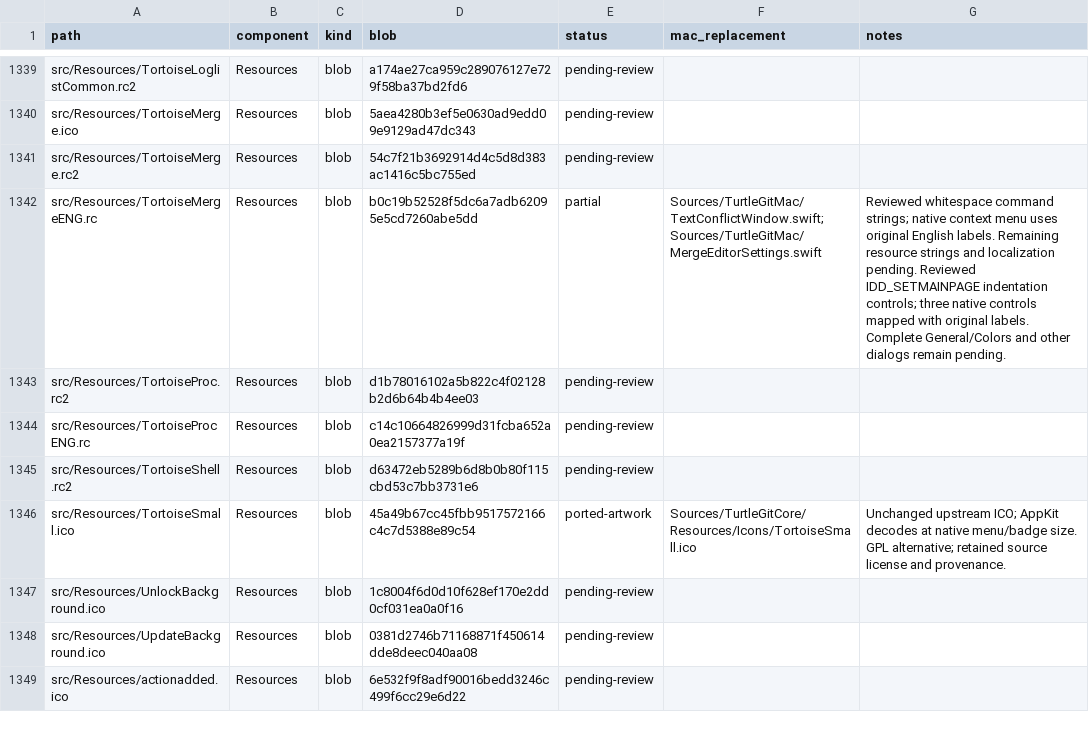
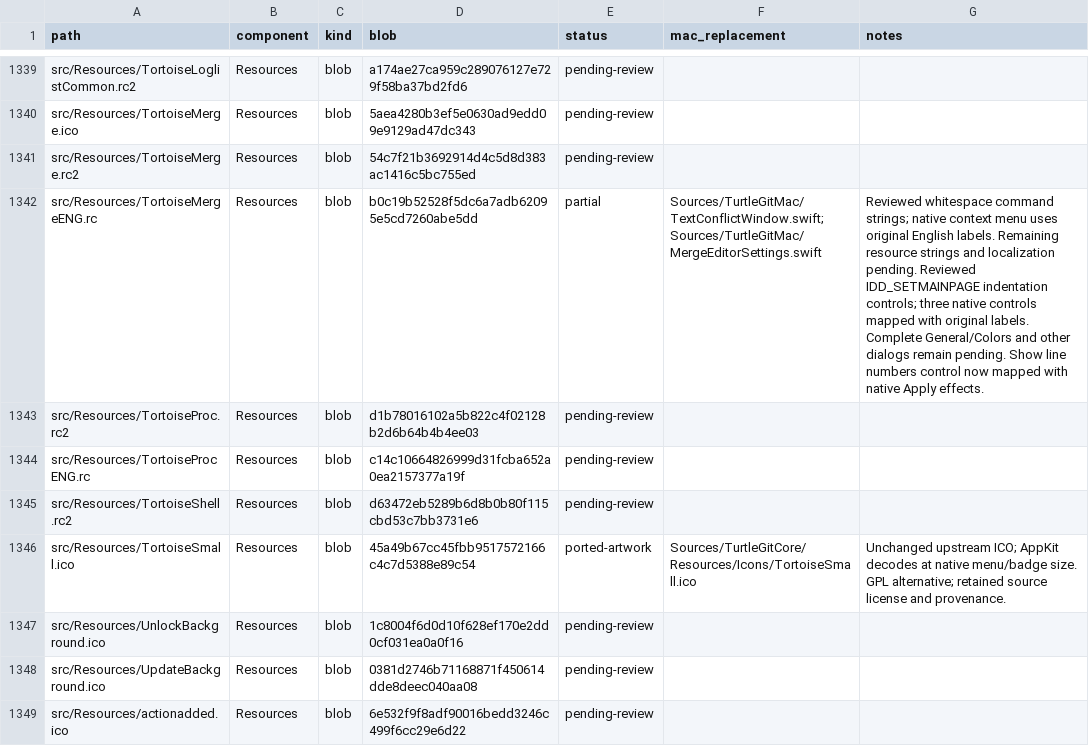
Before and after one commit to jfk-solutions/turtle-git-mac, a CSV file: docs/upstream-files.csv, drawn as a sheet; only a part is shown, gaps mark what is left out; the diff covers the shown part only.

Commit message:
Port saved merge line-number visibility and retain pane overrides

```diff
--- a/docs/upstream-files.csv
+++ b/docs/upstream-files.csv
@@ -1341,3 +1341,3 @@ src/Resources/TortoiseMerge.ico,Resources,blob,5aea4280b3ef5e0630ad9edd09e9129ad
 src/Resources/TortoiseMerge.rc2,Resources,blob,54c7f21b3692914d4c5d8d383ac1416c5bc755ed,pending-review,,
-src/Resources/TortoiseMergeENG.rc,Resources,blob,b0c19b52528f5dc6a7adb62095e5cd7260abe5dd,partial,Sources/TurtleGitMac/TextConflictWindow.swift; Sources/TurtleGitMac/MergeEditorSettings.swift,Reviewed whitespace command strings; native context menu uses original English labels. Remaining resource strings and localization pending. Reviewed IDD_SETMAINPAGE indentation controls; three native controls mapped with original labels. Complete General/Colors and other dialogs remain pending.
+src/Resources/TortoiseMergeENG.rc,Resources,blob,b0c19b52528f5dc6a7adb62095e5cd7260abe5dd,partial,Sources/TurtleGitMac/TextConflictWindow.swift; Sources/TurtleGitMac/MergeEditorSettings.swift,Reviewed whitespace command strings; native context menu uses original English labels. Remaining resource strings and localization pending. Reviewed IDD_SETMAINPAGE indentation controls; three native controls mapped with original labels. Complete General/Colors and other dialogs remain pending. Show line numbers control now mapped with native Apply effects.
 src/Resources/TortoiseProc.rc2,Resources,blob,d1b78016102a5b822c4f02128b2d6b64b4b4ee03,pending-review,,
```
Also changed, not shown: 2 edited cells elsewhere in this file, docs/upstream-controls.csv, 7 other files.
